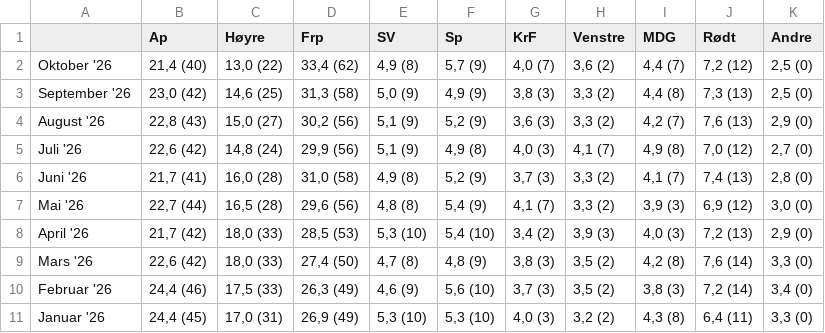
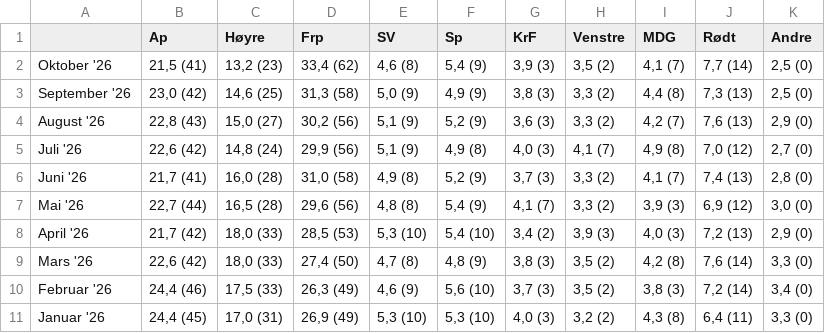
Before and after one commit to oystess/valg_analyser, a CSV file: data/processed/polls.csv, drawn as a sheet.

```diff
--- a/data/processed/polls.csv
+++ b/data/processed/polls.csv
@@ -1,3 +1,3 @@
 ;Ap;Høyre;Frp;SV;Sp;KrF;Venstre;MDG;Rødt;Andre
-Oktober '26;21,4 (40);13,0 (22);33,4 (62);4,9 (8);5,7 (9);4,0 (7);3,6 (2);4,4 (7);7,2 (12);2,5 (0)
+Oktober '26;21,5 (41);13,2 (23);33,4 (62);4,6 (8);5,4 (9);3,9 (3);3,5 (2);4,1 (7);7,7 (14);2,5 (0)
 September '26;23,0 (42);14,6 (25);31,3 (58);5,0 (9);4,9 (9);3,8 (3);3,3 (2);4,4 (8);7,3 (13);2,5 (0)
```
